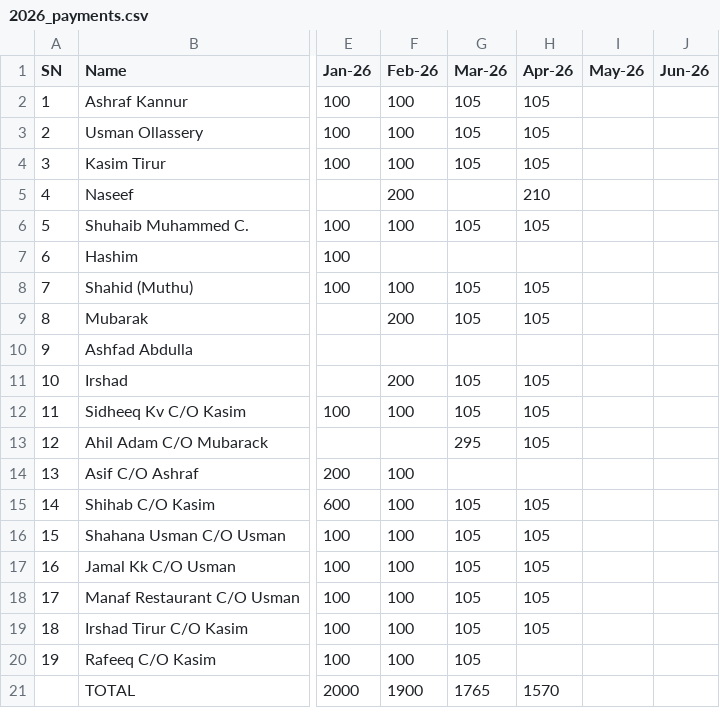
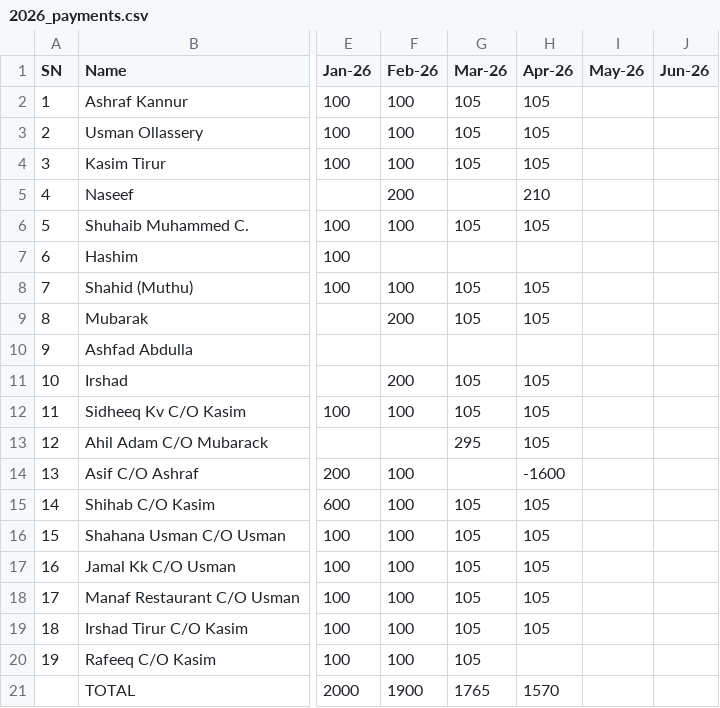
Before and after one commit to inventory-choco/avadhi-nidhi-v2, a CSV file: 2026_payments.csv, drawn as a sheet; only a part is shown, gaps mark what is left out; the diff names each change by its address in the sheet, - before the commit and + after, or states it on an @@ line.

```diff
--- a/2026_payments.csv
+++ b/2026_payments.csv
-H14 (Apr-26): (empty)
+H14 (Apr-26): -1600
```
Also changed, not shown: Loan.csv.
